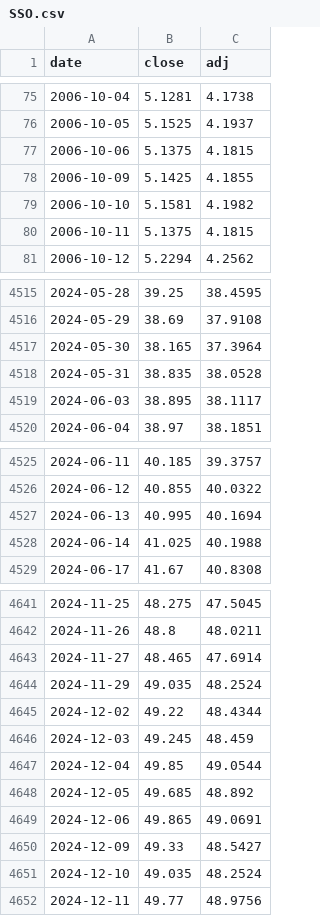
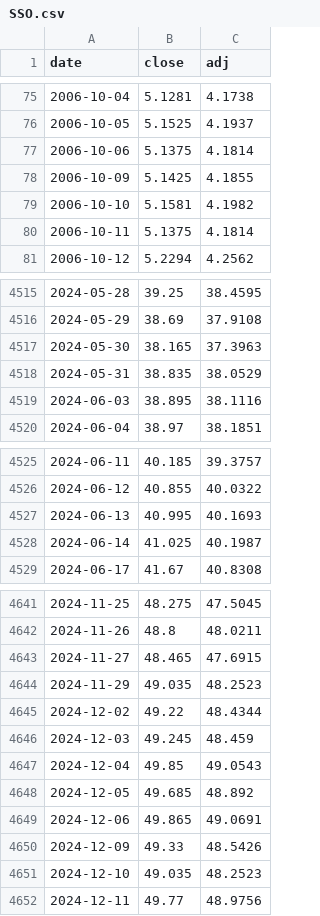
Before and after one commit to htnvt241/etf-tools, a CSV file: data/SSO.csv, drawn as a sheet; only a part is shown, gaps mark what is left out; the diff covers the shown part only.

```diff
--- a/data/SSO.csv
+++ b/data/SSO.csv
@@ -76,6 +76,6 @@ date,close,adj
 2006-10-05,5.1525,4.1937
-2006-10-06,5.1375,4.1815
+2006-10-06,5.1375,4.1814
 2006-10-09,5.1425,4.1855
 2006-10-10,5.1581,4.1982
-2006-10-11,5.1375,4.1815
+2006-10-11,5.1375,4.1814
 2006-10-12,5.2294,4.2562
@@ -4516,5 +4516,5 @@ date,close,adj
 2024-05-29,38.69,37.9108
-2024-05-30,38.165,37.3964
-2024-05-31,38.835,38.0528
-2024-06-03,38.895,38.1117
+2024-05-30,38.165,37.3963
+2024-05-31,38.835,38.0529
+2024-06-03,38.895,38.1116
 2024-06-04,38.97,38.1851
@@ -4526,4 +4526,4 @@ date,close,adj
 2024-06-12,40.855,40.0322
-2024-06-13,40.995,40.1694
-2024-06-14,41.025,40.1988
+2024-06-13,40.995,40.1693
+2024-06-14,41.025,40.1987
 2024-06-17,41.67,40.8308
@@ -4642,11 +4642,11 @@ date,close,adj
 2024-11-26,48.8,48.0211
-2024-11-27,48.465,47.6914
-2024-11-29,49.035,48.2524
+2024-11-27,48.465,47.6915
+2024-11-29,49.035,48.2523
 2024-12-02,49.22,48.4344
 2024-12-03,49.245,48.459
-2024-12-04,49.85,49.0544
+2024-12-04,49.85,49.0543
 2024-12-05,49.685,48.892
 2024-12-06,49.865,49.0691
-2024-12-09,49.33,48.5427
-2024-12-10,49.035,48.2524
+2024-12-09,49.33,48.5426
+2024-12-10,49.035,48.2523
 2024-12-11,49.77,48.9756
```
Also changed, not shown: 65 edited cells elsewhere in this file, data/BND.csv, data/QLD.csv, 5 other files.
